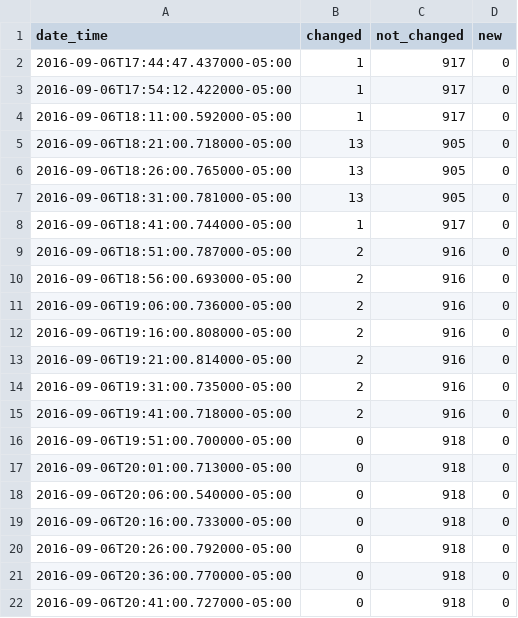
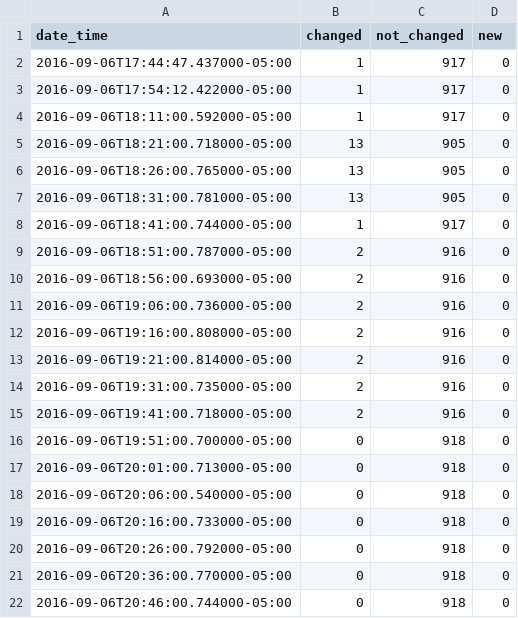
Before and after one commit to cityofaustin/atd-data-publishing, a CSV file: logs/signals-on-flash/2016-09-06.csv, drawn as a sheet.

Commit message:
Automated commit 2016-09-06

```diff
--- a/logs/signals-on-flash/2016-09-06.csv
+++ b/logs/signals-on-flash/2016-09-06.csv
@@ -21,2 +21,2 @@ date_time,changed,not_changed,new
 2016-09-06T20:36:00.770000-05:00,0,918,0
-2016-09-06T20:41:00.727000-05:00,0,918,0
+2016-09-06T20:46:00.744000-05:00,0,918,0
```
